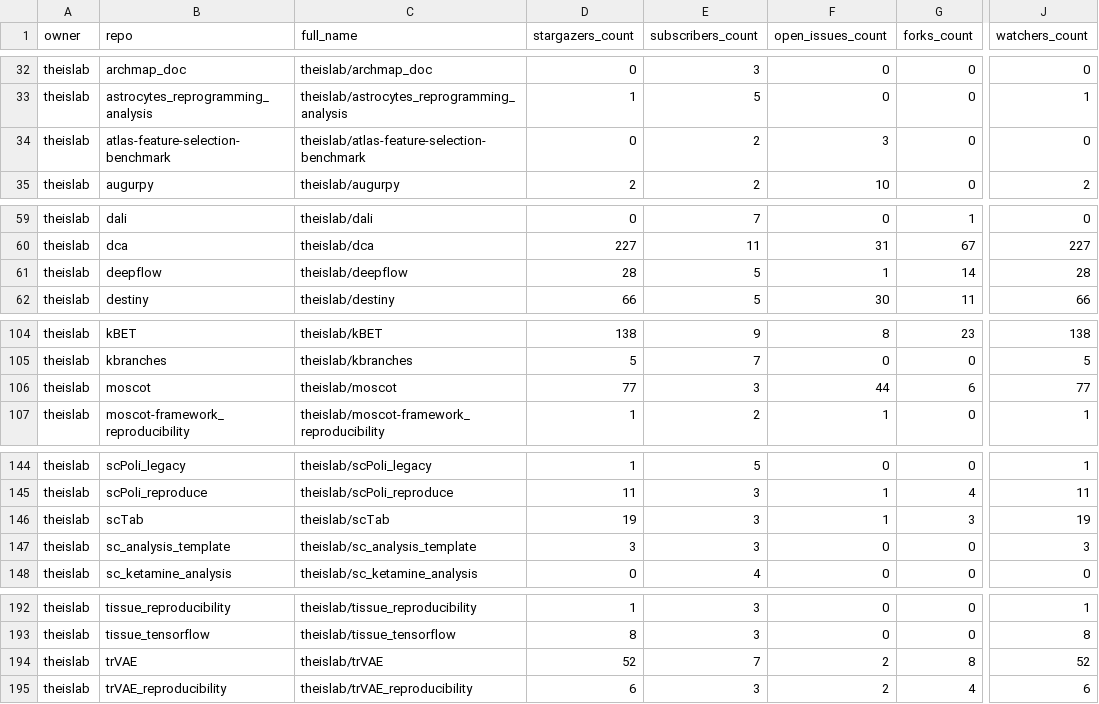
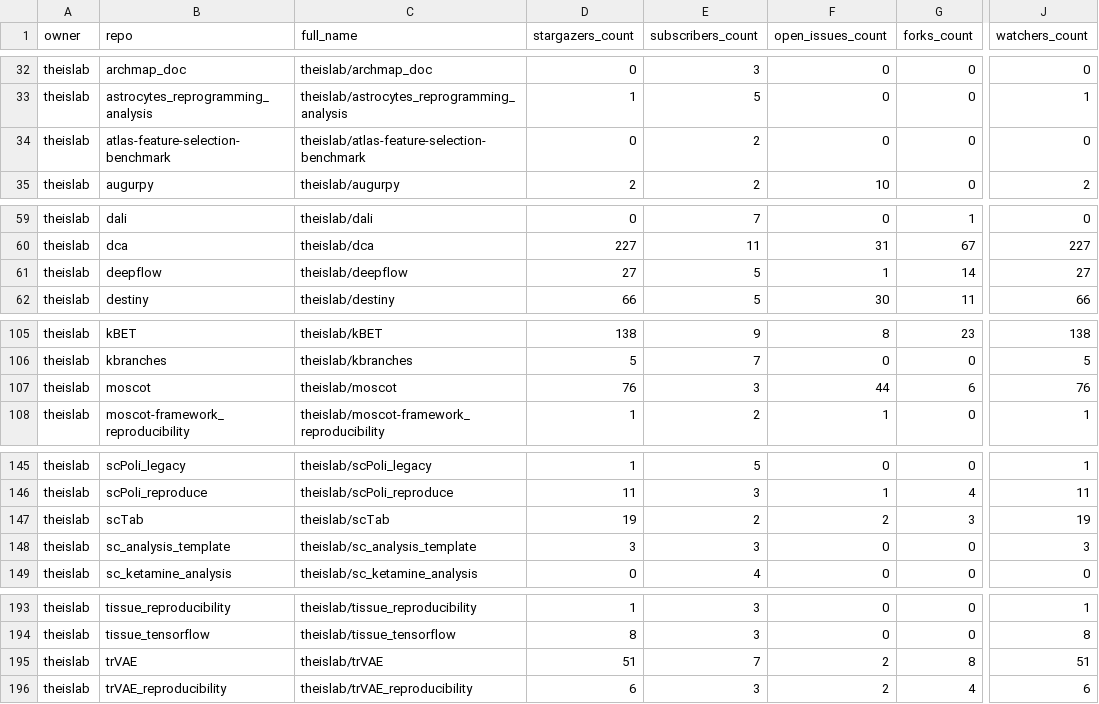
Before and after one commit to theislab/gh-dashboard, a CSV file: repos.csv, drawn as a sheet; only a part is shown, gaps mark what is left out; addresses are those after the commit; the diff covers the shown part only; the diff names each change by its address in the sheet, - before the commit and + after, or states it on an @@ line.

```diff
--- a/repos.csv
+++ b/repos.csv
-F34 (open_issues_count): 3
+F34 (open_issues_count): 0
-D61 (stargazers_count): 28
+D61 (stargazers_count): 27
-J61 (watchers_count): 28
+J61 (watchers_count): 27
-D107 (stargazers_count): 77
+D107 (stargazers_count): 76
-J107 (watchers_count): 77
+J107 (watchers_count): 76
-E147 (subscribers_count): 3
+E147 (subscribers_count): 2
-F147 (open_issues_count): 1
+F147 (open_issues_count): 2
-D195 (stargazers_count): 52
+D195 (stargazers_count): 51
-J195 (watchers_count): 52
+J195 (watchers_count): 51
```
Also changed, not shown: 1 added row and 45 edited cells elsewhere in this file, 2 other files.
